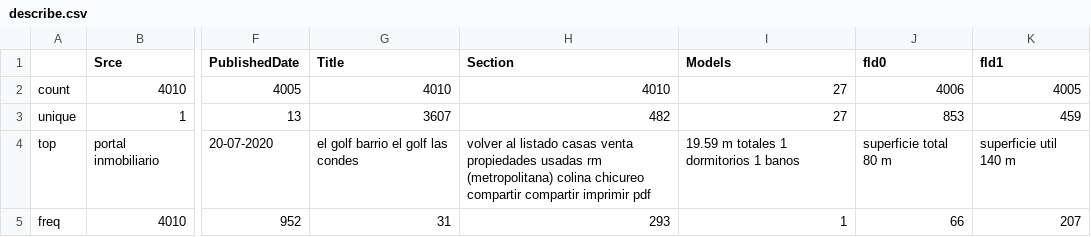
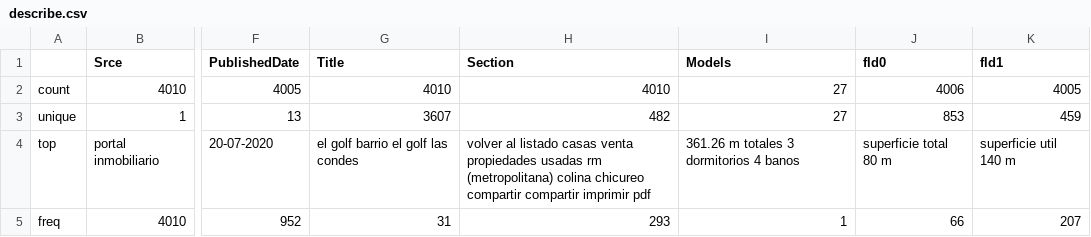
Before and after one commit to Brownbull/housemodel, a CSV file: stats/ETL/20200721/ETL_00_COLLECT/portal inmobiliario/describe.csv, drawn as a sheet; only a part is shown, gaps mark what is left out; the diff names each change by its address in the sheet, - before the commit and + after, or states it on an @@ line.

```diff
--- a/stats/ETL/20200721/ETL_00_COLLECT/portal inmobiliario/describe.csv
+++ b/stats/ETL/20200721/ETL_00_COLLECT/portal inmobiliario/describe.csv
-I4 (Models): 19.59 m totales 1 dormitorios 1 banos
+I4 (Models): 361.26 m totales 3 dormitorios 4 banos
```
Also changed, not shown: stats/ETL/20200723/ETL_00_COLLECT/portal inmobiliario/describe.csv, stats/ETL/20200723/ETL_01_BUILD/portal inmobiliario/describe.csv, 15 other files.
